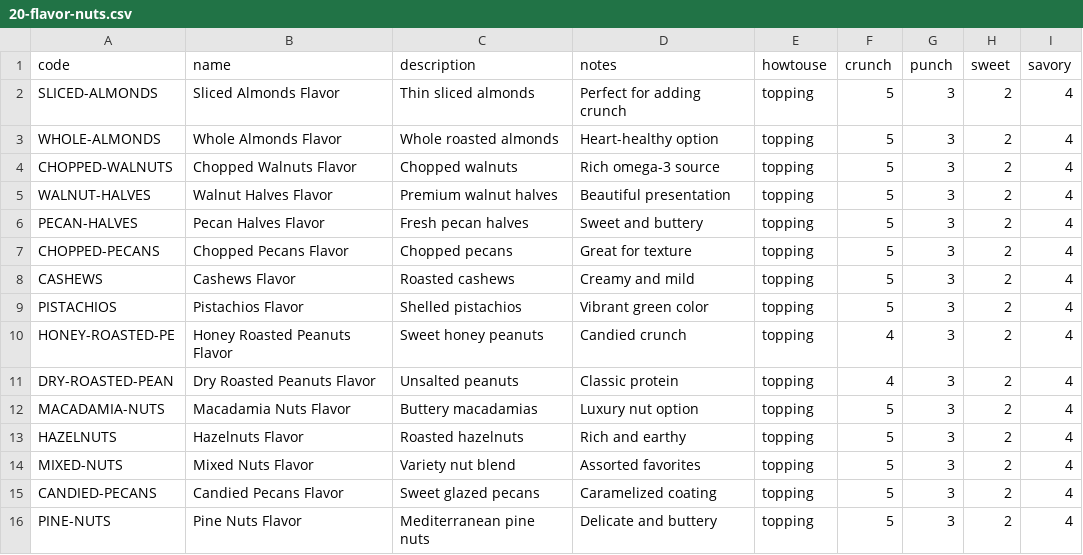
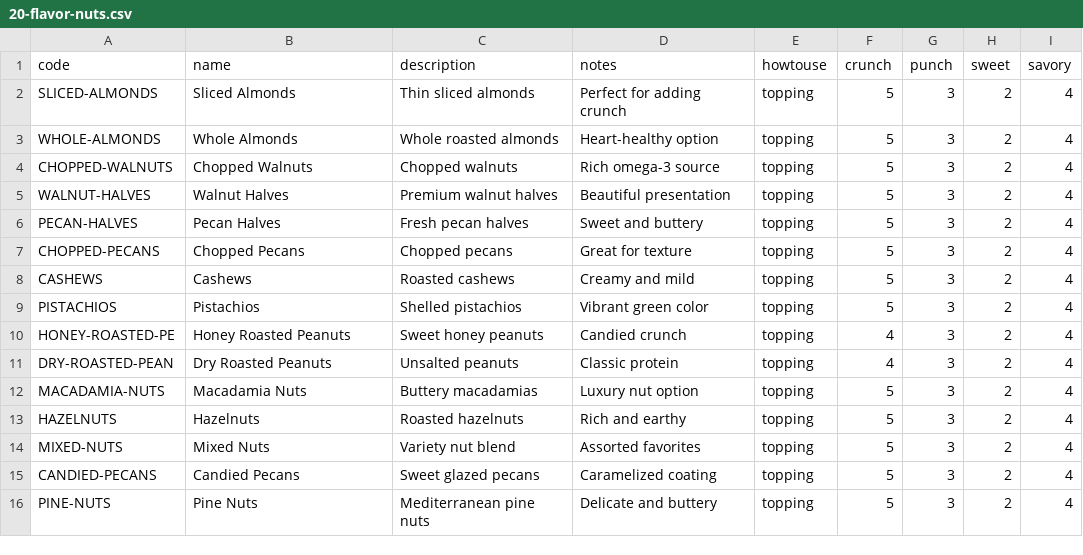
Before and after one commit to jebseibel/basicspring, a CSV file: src/main/resources/db/data/20-flavor-nuts.csv, drawn as a sheet.

```diff
--- a/src/main/resources/db/data/20-flavor-nuts.csv
+++ b/src/main/resources/db/data/20-flavor-nuts.csv
@@ -1,16 +1,16 @@
 code,name,description,notes,howtouse,crunch,punch,sweet,savory
-SLICED-ALMONDS,"Sliced Almonds Flavor","Thin sliced almonds","Perfect for adding crunch",topping,5,3,2,4
-WHOLE-ALMONDS,"Whole Almonds Flavor","Whole roasted almonds","Heart-healthy option",topping,5,3,2,4
-CHOPPED-WALNUTS,"Chopped Walnuts Flavor","Chopped walnuts","Rich omega-3 source",topping,5,3,2,4
-WALNUT-HALVES,"Walnut Halves Flavor","Premium walnut halves","Beautiful presentation",topping,5,3,2,4
-PECAN-HALVES,"Pecan Halves Flavor","Fresh pecan halves","Sweet and buttery",topping,5,3,2,4
-CHOPPED-PECANS,"Chopped Pecans Flavor","Chopped pecans","Great for texture",topping,5,3,2,4
-CASHEWS,"Cashews Flavor","Roasted cashews","Creamy and mild",topping,5,3,2,4
-PISTACHIOS,"Pistachios Flavor","Shelled pistachios","Vibrant green color",topping,5,3,2,4
-HONEY-ROASTED-PE,"Honey Roasted Peanuts Flavor","Sweet honey peanuts","Candied crunch",topping,4,3,2,4
-DRY-ROASTED-PEAN,"Dry Roasted Peanuts Flavor","Unsalted peanuts","Classic protein",topping,4,3,2,4
-MACADAMIA-NUTS,"Macadamia Nuts Flavor","Buttery macadamias","Luxury nut option",topping,5,3,2,4
-HAZELNUTS,"Hazelnuts Flavor","Roasted hazelnuts","Rich and earthy",topping,5,3,2,4
-MIXED-NUTS,"Mixed Nuts Flavor","Variety nut blend","Assorted favorites",topping,5,3,2,4
-CANDIED-PECANS,"Candied Pecans Flavor","Sweet glazed pecans","Caramelized coating",topping,5,3,2,4
-PINE-NUTS,"Pine Nuts Flavor","Mediterranean pine nuts","Delicate and buttery",topping,5,3,2,4
+SLICED-ALMONDS,"Sliced Almonds","Thin sliced almonds","Perfect for adding crunch",topping,5,3,2,4
+WHOLE-ALMONDS,"Whole Almonds","Whole roasted almonds","Heart-healthy option",topping,5,3,2,4
+CHOPPED-WALNUTS,"Chopped Walnuts","Chopped walnuts","Rich omega-3 source",topping,5,3,2,4
+WALNUT-HALVES,"Walnut Halves","Premium walnut halves","Beautiful presentation",topping,5,3,2,4
+PECAN-HALVES,"Pecan Halves","Fresh pecan halves","Sweet and buttery",topping,5,3,2,4
+CHOPPED-PECANS,"Chopped Pecans","Chopped pecans","Great for texture",topping,5,3,2,4
+CASHEWS,"Cashews","Roasted cashews","Creamy and mild",topping,5,3,2,4
+PISTACHIOS,"Pistachios","Shelled pistachios","Vibrant green color",topping,5,3,2,4
+HONEY-ROASTED-PE,"Honey Roasted Peanuts","Sweet honey peanuts","Candied crunch",topping,4,3,2,4
+DRY-ROASTED-PEAN,"Dry Roasted Peanuts","Unsalted peanuts","Classic protein",topping,4,3,2,4
+MACADAMIA-NUTS,"Macadamia Nuts","Buttery macadamias","Luxury nut option",topping,5,3,2,4
+HAZELNUTS,"Hazelnuts","Roasted hazelnuts","Rich and earthy",topping,5,3,2,4
+MIXED-NUTS,"Mixed Nuts","Variety nut blend","Assorted favorites",topping,5,3,2,4
+CANDIED-PECANS,"Candied Pecans","Sweet glazed pecans","Caramelized coating",topping,5,3,2,4
+PINE-NUTS,"Pine Nuts","Mediterranean pine nuts","Delicate and buttery",topping,5,3,2,4
```
Also changed, not shown: src/main/resources/db/data/20-flavor-cheese.csv, src/main/resources/db/data/20-flavor-dried-crunch.csv, 18 other files.
